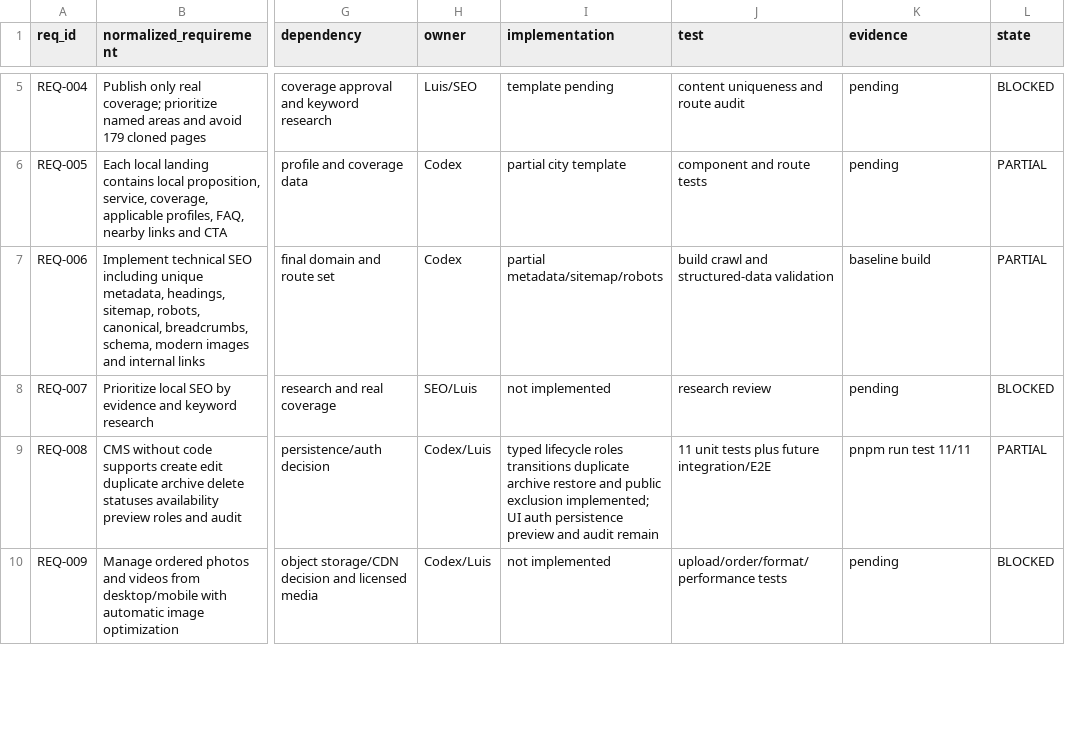
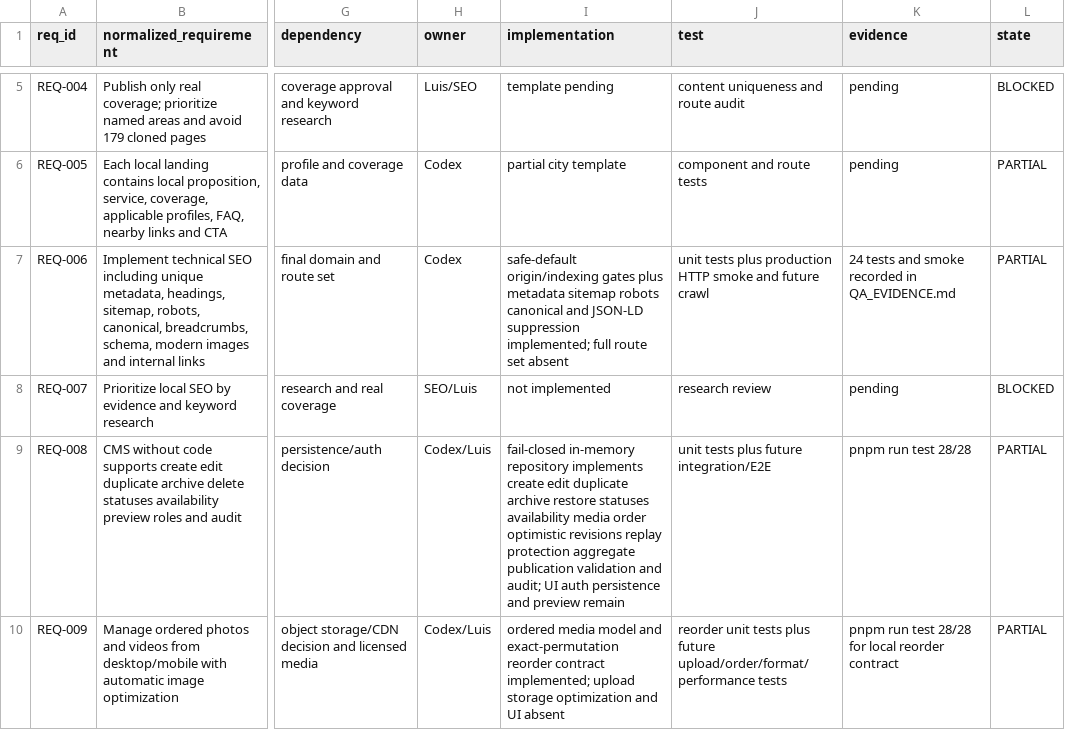
Before and after one commit to Artoto45/pecadosvip-web-delivery, a CSV file: REQUIREMENTS_TRACEABILITY.csv, drawn as a sheet; only a part is shown, gaps mark what is left out; the diff covers the shown part only; the diff names each change by its address in the sheet, - before the commit and + after, or states it on an @@ line.

Commit message:
feat:add-fail-closed-local-profile-repository

```diff
--- a/REQUIREMENTS_TRACEABILITY.csv
+++ b/REQUIREMENTS_TRACEABILITY.csv
-I7 (implementation): partial metadata/sitemap/robots
+I7 (implementation): safe-default origin/indexing gates plus metadata sitemap robots canonical and JSON-LD suppression implemented; full route set absent
-J7 (test): build crawl and structured-data validation
+J7 (test): unit tests plus production HTTP smoke and future crawl
-K7 (evidence): baseline build
+K7 (evidence): 24 tests and smoke recorded in QA_EVIDENCE.md
-I9 (implementation): typed lifecycle roles transitions duplicate archive restore and public exclusion implemented; UI auth persistence preview and audit remain
+I9 (implementation): fail-closed in-memory repository implements create edit duplicate archive restore statuses availability media order optimistic revisions replay protection aggregate publication validation and audit; UI auth persistence and preview remain
-J9 (test): 11 unit tests plus future integration/E2E
+J9 (test): unit tests plus future integration/E2E
-K9 (evidence): pnpm run test 11/11
+K9 (evidence): pnpm run test 28/28
-I10 (implementation): not implemented
+I10 (implementation): ordered media model and exact-permutation reorder contract implemented; upload storage optimization and UI absent
-J10 (test): upload/order/format/performance tests
+J10 (test): reorder unit tests plus future upload/order/format/performance tests
-K10 (evidence): pending
+K10 (evidence): pnpm run test 28/28 for local reorder contract
-L10 (state): BLOCKED
+L10 (state): PARTIAL
```
Also changed, not shown: 11 edited cells elsewhere in this file, CONTROL_LOG.csv, 16 other files.
